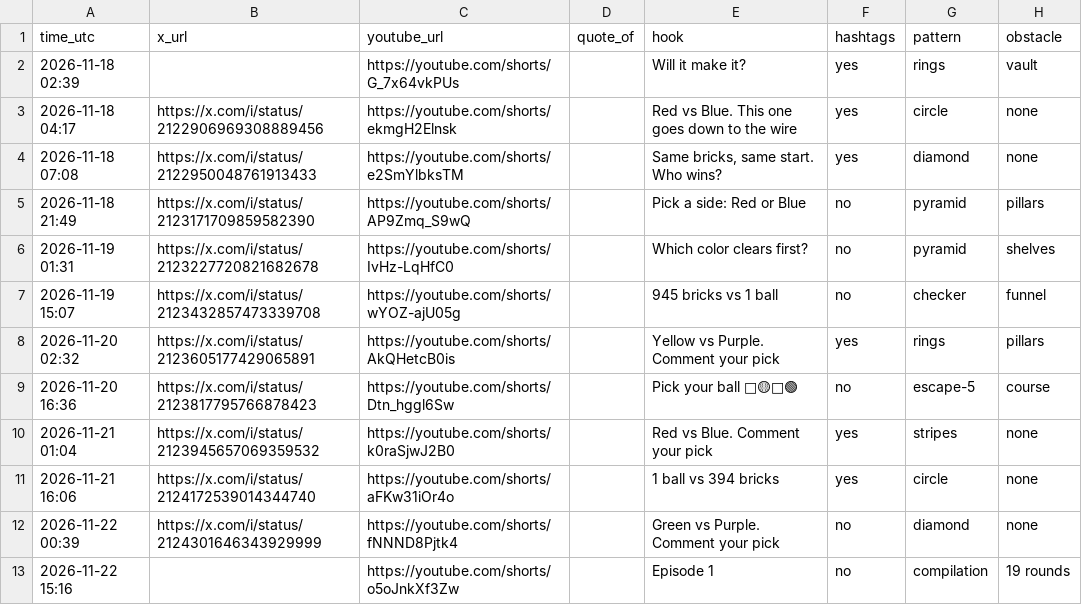
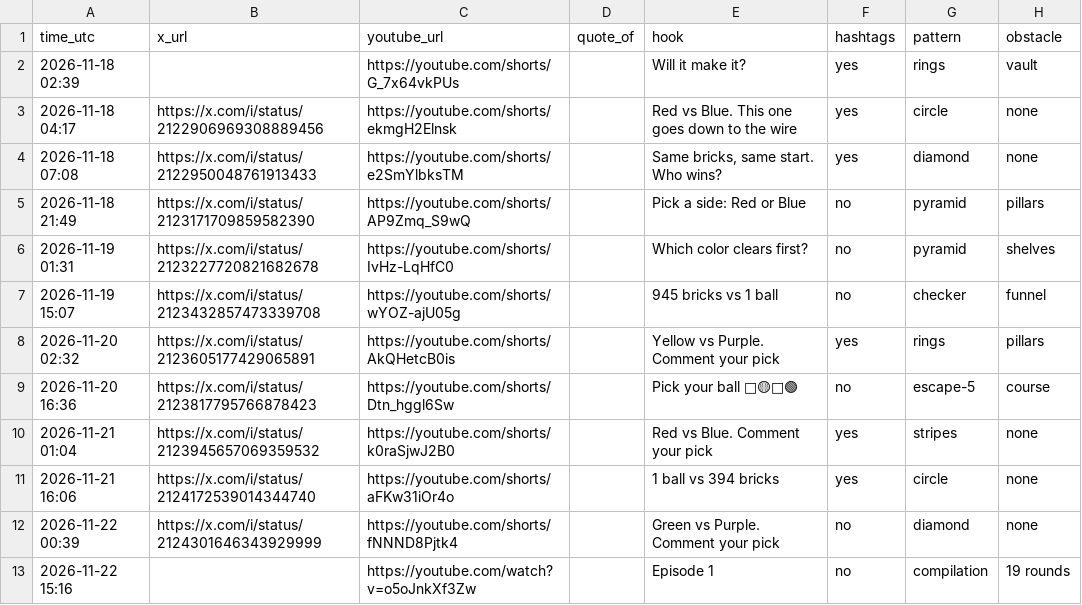
Before and after one commit to teetimetjc/brickbreaker, a CSV file: data/posts.csv, drawn as a sheet; only a part is shown; the diff names each change by its address in the sheet, - before the commit and + after, or states it on an @@ line.

```diff
--- a/data/posts.csv
+++ b/data/posts.csv
-C13 (youtube_url): https://youtube.com/shorts/o5oJnkXf3Zw
+C13 (youtube_url): https://youtube.com/watch?v=o5oJnkXf3Zw
```
Also changed, not shown: 2 other files.
